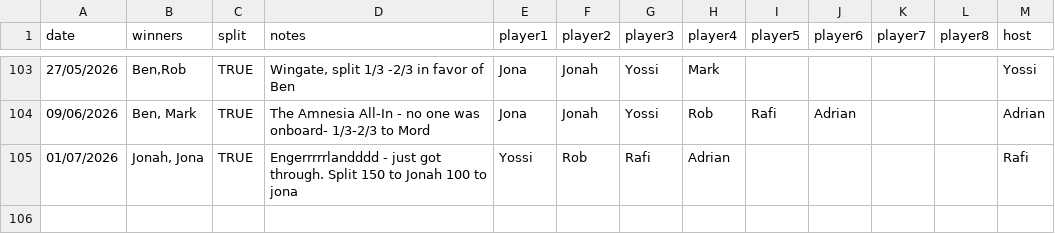
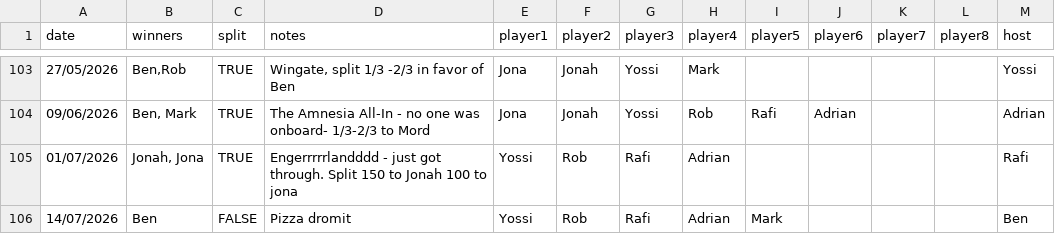
Before and after one commit to Benjapos/p_ker_buddy, a CSV file: docs/data/poker_results.csv, drawn as a sheet; only a part is shown, gaps mark what is left out.

Commit message:
14 july

```diff
--- a/docs/data/poker_results.csv
+++ b/docs/data/poker_results.csv
@@ -105 +105,2 @@ date,winners,split,notes,player1,player2,player3,player4,player5,player6,player7
 01/07/2026,"Jonah, Jona",TRUE,Engerrrrrlandddd - just got through. Split 150 to Jonah 100 to jona,Yossi,Rob,Rafi,Adrian,,,,,Rafi
+14/07/2026,Ben,FALSE,Pizza dromit,Yossi,Rob,Rafi,Adrian,Mark,,,,Ben
```
